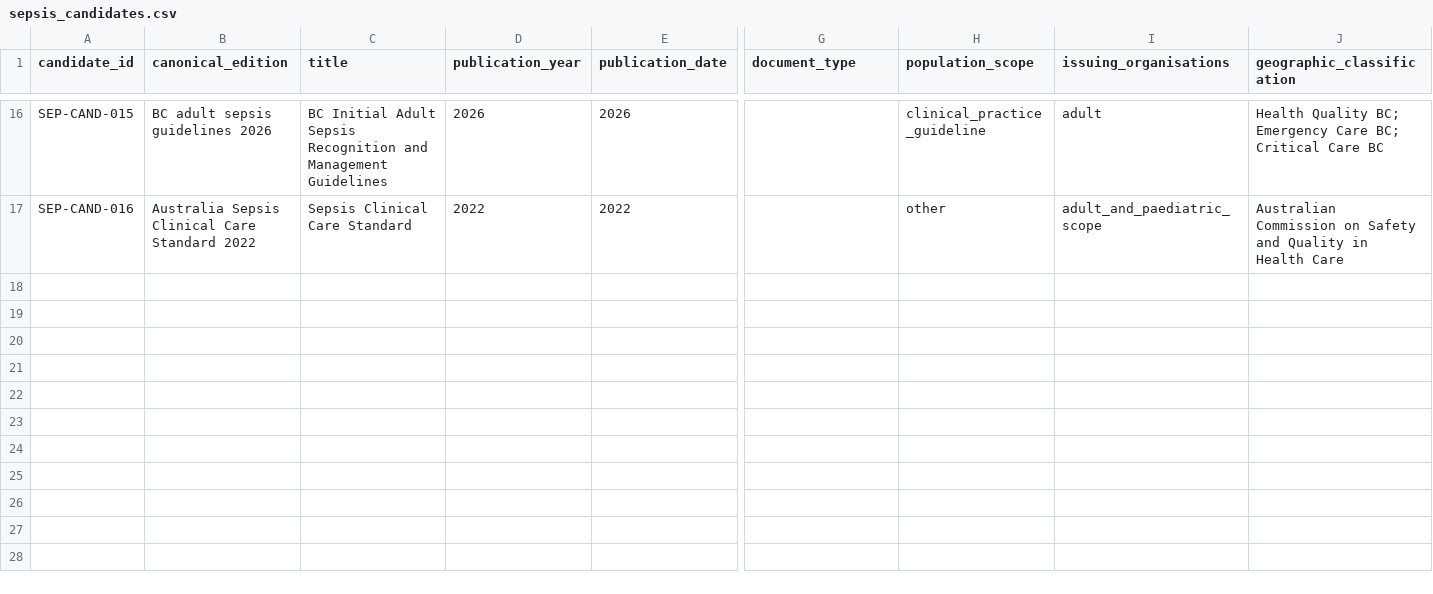
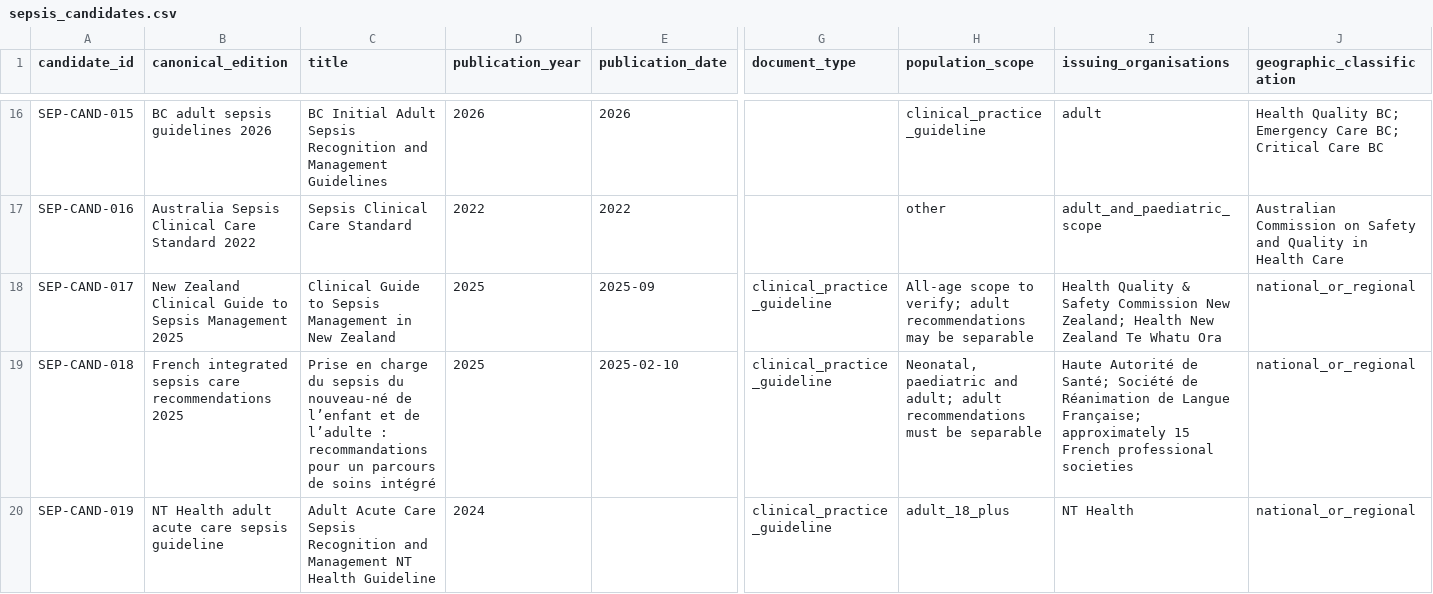
Before and after one commit to uttarnav-rishira/global-critical-care-guidelines, a CSV file: data/screening/sepsis_candidates.csv, drawn as a sheet; only a part is shown, gaps mark what is left out; rows hold the shown columns only; the diff names each change by its address in the sheet, - before the commit and + after, or states it on an @@ line.

Commit message:
Add New Zealand French and NT adult sepsis candidates

```diff
--- a/data/screening/sepsis_candidates.csv
+++ b/data/screening/sepsis_candidates.csv
+row 18: SEP-CAND-017 | New Zealand Clinical Guide to Sepsis Management 2025 | Clinical Guide to Sepsis Management in New Zealand | 2025 | 2025-09 | clinical_practice_guideline | All-age scope to verify; adult recommendations may be separable | Health Quality & Safety Commission New Zealand; Health New Zealand Te Whatu Ora | national_or_regional
+row 19: SEP-CAND-018 | French integrated sepsis care recommendations 2025 | Prise en charge du sepsis du nouveau-né de l’enfant et de l’adulte : recommandations pour un parcours de soins intégré | 2025 | 2025-02-10 | clinical_practice_guideline | Neonatal, paediatric and adult; adult recommendations must be separable | Haute Autorité de Santé; Société de Réanimation de Langue Française; approximately 15 French professional societies | national_or_regional
+row 20: SEP-CAND-019 | NT Health adult acute care sepsis guideline | Adult Acute Care Sepsis Recognition and Management NT Health Guideline | 2024 |  | clinical_practice_guideline | adult_18_plus | NT Health | national_or_regional
```
